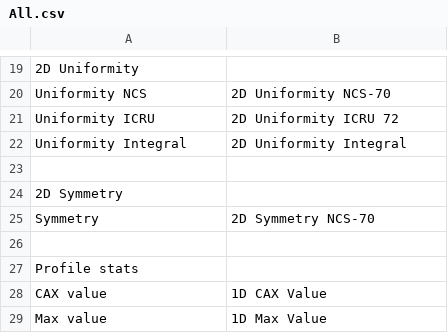
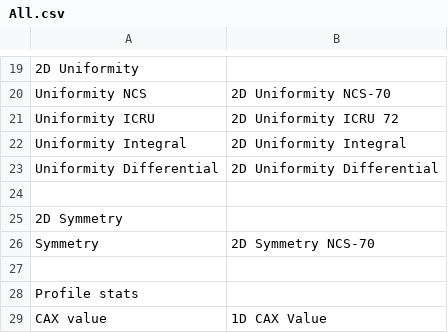
Before and after one commit to alanphys/BeamSchemeV1, a CSV file: Protocols/All.csv, drawn as a sheet; only a part is shown, gaps mark what is left out; the shorter side is filled out with more unchanged rows; the diff names each change by its address in the sheet, - before the commit and + after, or states it on an @@ line.

Commit message:
Add differential uniformity

```diff
--- a/Protocols/All.csv
+++ b/Protocols/All.csv
+row 23: Uniformity Differential | 2D Uniformity Differential
```
Also changed, not shown: 4 other files.
